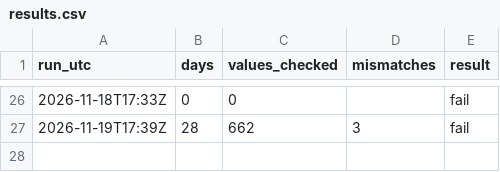
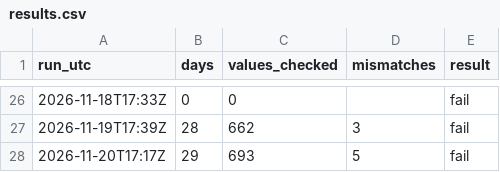
Before and after one commit to RenshuBTC/compute-screener, a CSV file: verify/results.csv, drawn as a sheet; only a part is shown, gaps mark what is left out.

```diff
--- a/verify/results.csv
+++ b/verify/results.csv
@@ -27 +27,2 @@ run_utc,days,values_checked,mismatches,result
 2026-11-19T17:39Z,28,662,3,fail
+2026-11-20T17:17Z,29,693,5,fail
```
Also changed, not shown: 1 other file.
